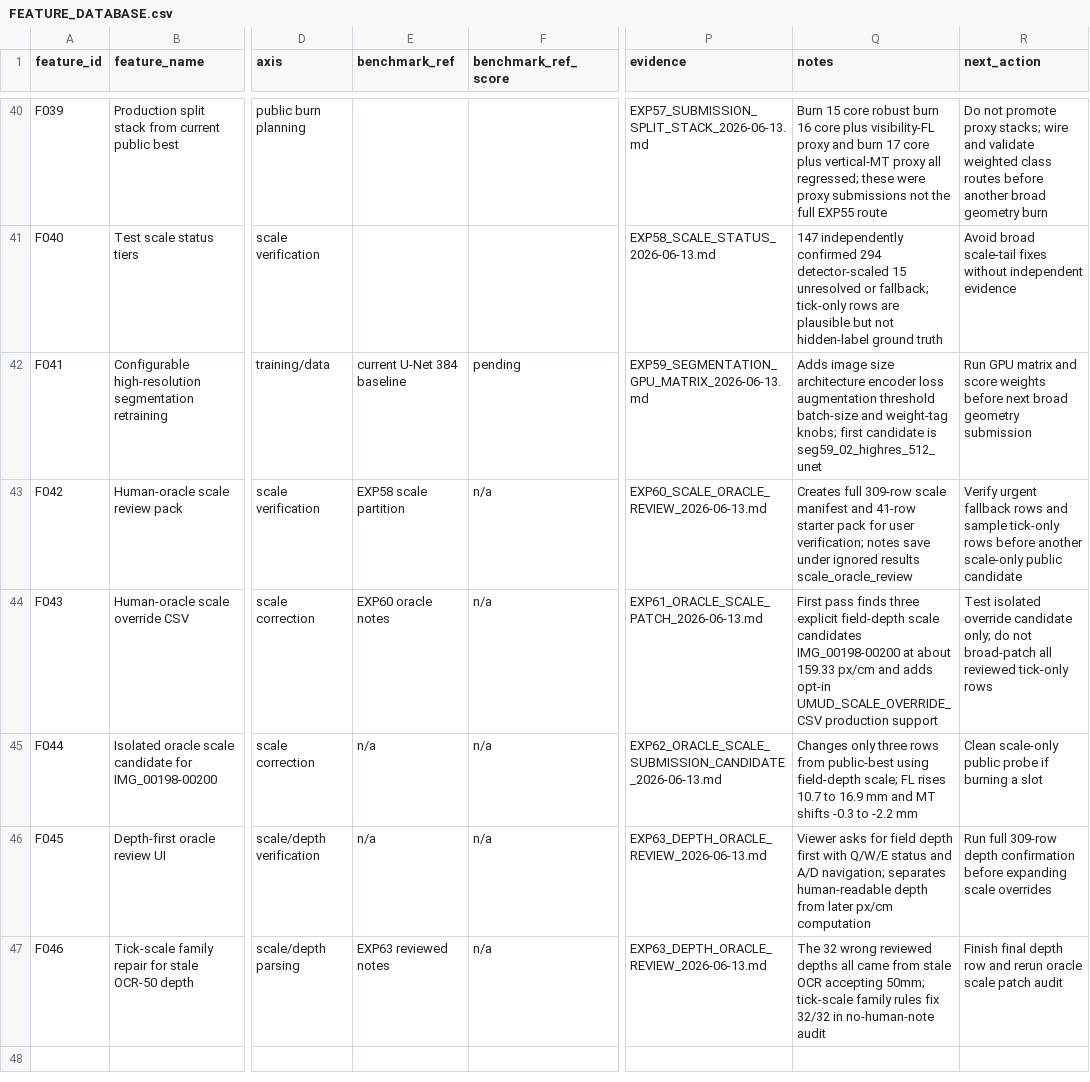
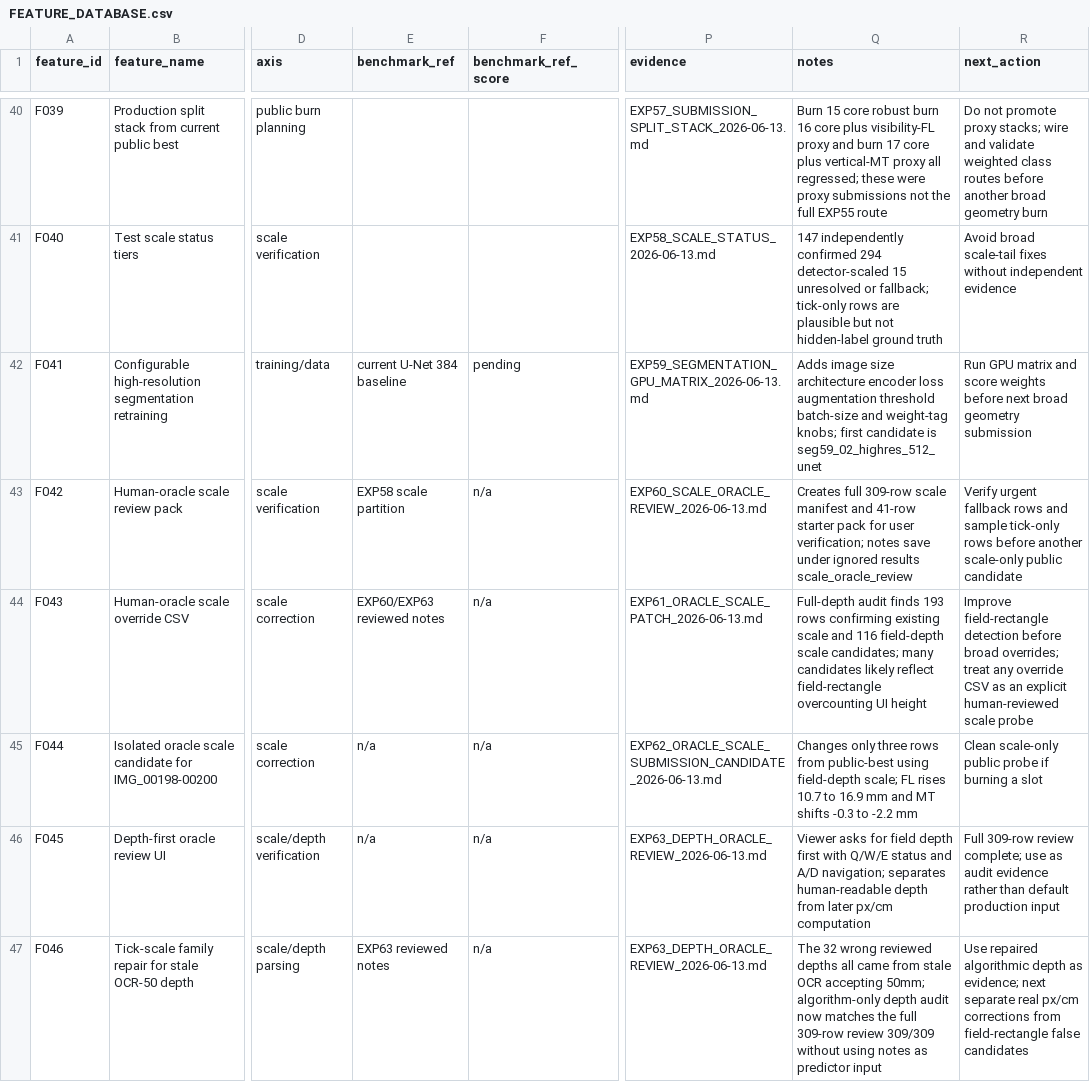
Before and after one commit to LacrimaeAware/kaggle-fun, a CSV file: umud-muscle-architecture/FEATURE_DATABASE.csv, drawn as a sheet; only a part is shown, gaps mark what is left out; the diff names each change by its address in the sheet, - before the commit and + after, or states it on an @@ line.

Commit message:
Clarify algorithmic depth scale audit

```diff
--- a/umud-muscle-architecture/FEATURE_DATABASE.csv
+++ b/umud-muscle-architecture/FEATURE_DATABASE.csv
-E44 (benchmark_ref): EXP60 oracle notes
+E44 (benchmark_ref): EXP60/EXP63 reviewed notes
-Q44 (notes): First pass finds three explicit field-depth scale candidates IMG_00198-00200 at about 159.33 px/cm and adds opt-in UMUD_SCALE_OVERRIDE_CSV production support
+Q44 (notes): Full-depth audit finds 193 rows confirming existing scale and 116 field-depth scale candidates; many candidates likely reflect field-rectangle overcounting UI height
-R44 (next_action): Test isolated override candidate only; do not broad-patch all reviewed tick-only rows
+R44 (next_action): Improve field-rectangle detection before broad overrides; treat any override CSV as an explicit human-reviewed scale probe
-R46 (next_action): Run full 309-row depth confirmation before expanding scale overrides
+R46 (next_action): Full 309-row review complete; use as audit evidence rather than default production input
-Q47 (notes): …accepting 50mm; tick-scale family rules fix 32/32 in no-human-note audit
+Q47 (notes): …accepting 50mm; algorithm-only depth audit now matches the full 309-row review 309/309 without using notes as predictor input
-R47 (next_action): Finish final depth row and rerun oracle scale patch audit
+R47 (next_action): Use repaired algorithmic depth as evidence; next separate real px/cm corrections from field-rectangle false candidates
```
Also changed, not shown: 5 other files.
